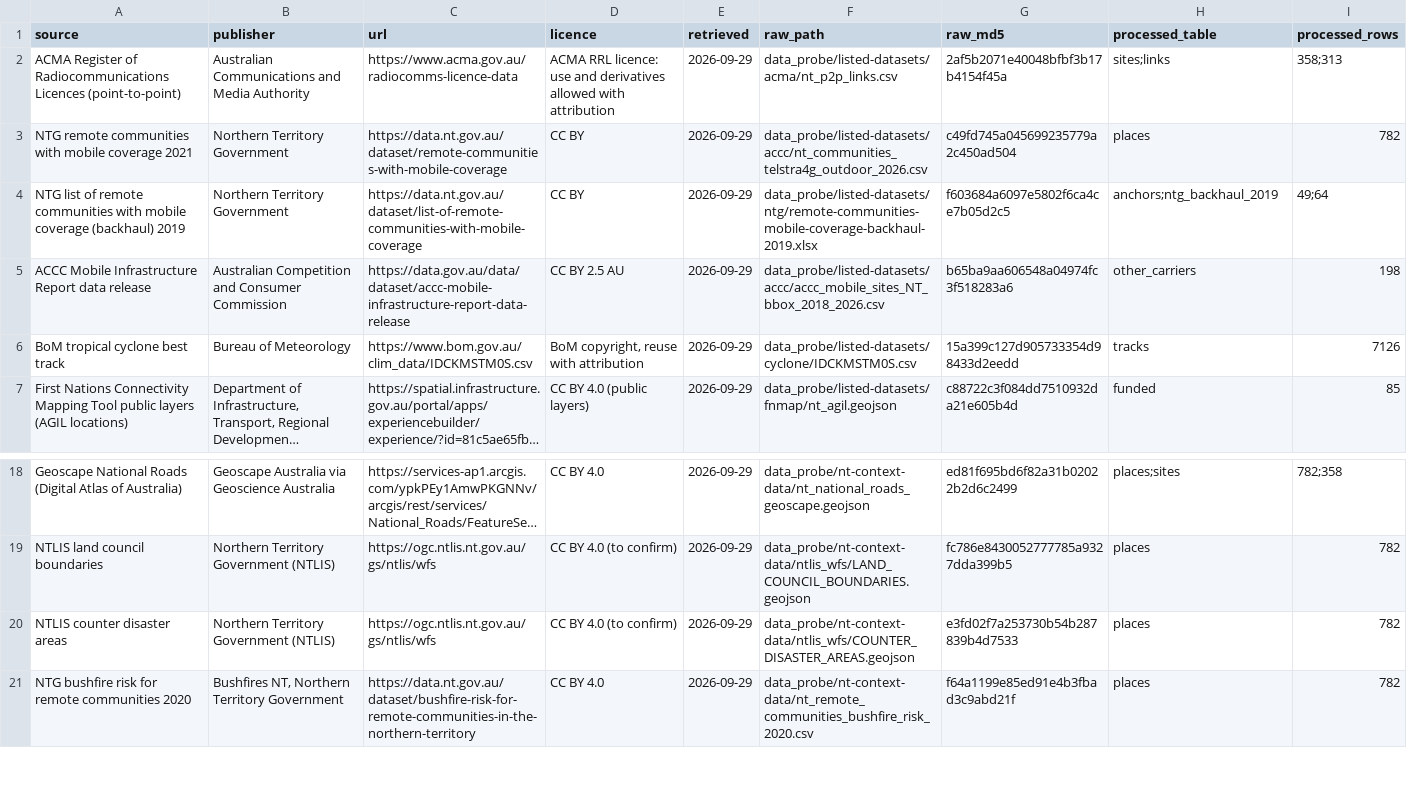
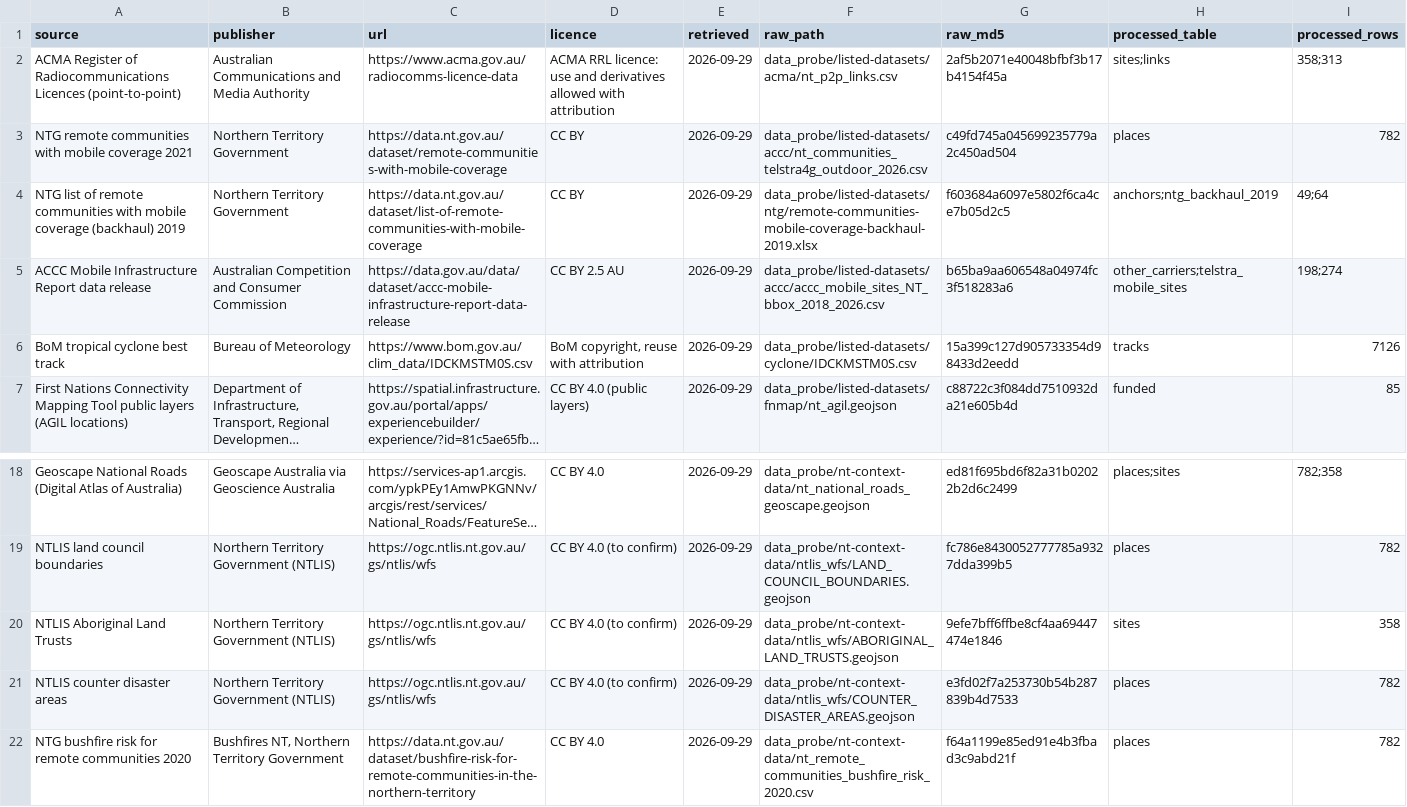
Before and after one commit to harshrastogii/underlink-nt, a CSV file: data/manifest.csv, drawn as a sheet; only a part is shown, gaps mark what is left out; long unchanged cells end in …; the diff names each change by its address in the sheet, - before the commit and + after, or states it on an @@ line.

Commit message:
Judge-panel fixes: 4G-capable link check, co-investment reach, region grouping, consent gate wired, Postgres schema, repo runs without data, refresh runbook and ACMA extract

```diff
--- a/data/manifest.csv
+++ b/data/manifest.csv
-H5 (processed_table): other_carriers
+H5 (processed_table): other_carriers;telstra_mobile_sites
-I5 (processed_rows): 198
+I5 (processed_rows): 198;274
+row 20: NTLIS Aboriginal Land Trusts | Northern Territory Government (NTLIS) | https://ogc.ntlis.nt.gov.au/gs/ntlis/wfs | CC BY 4.0 (to confirm) | 2026-09-29 | data_probe/nt-context-data/ntlis_wfs/ABORIGINAL_LAND_TRUSTS.geojson | 9efe7bff6ffbe8cf4aa69447474e1846 | sites | 358
```
Also changed, not shown: 32 other files.
